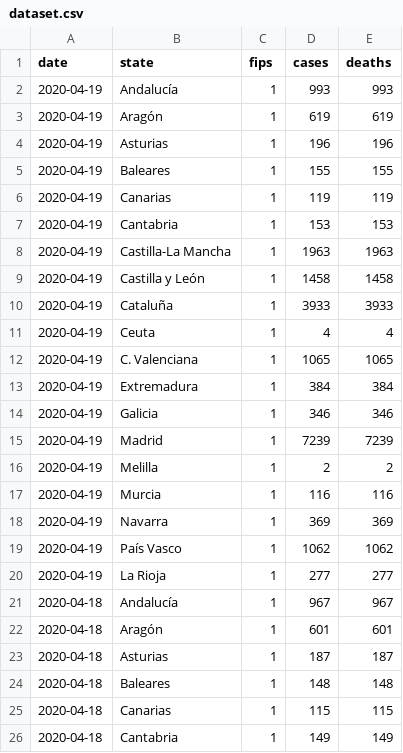
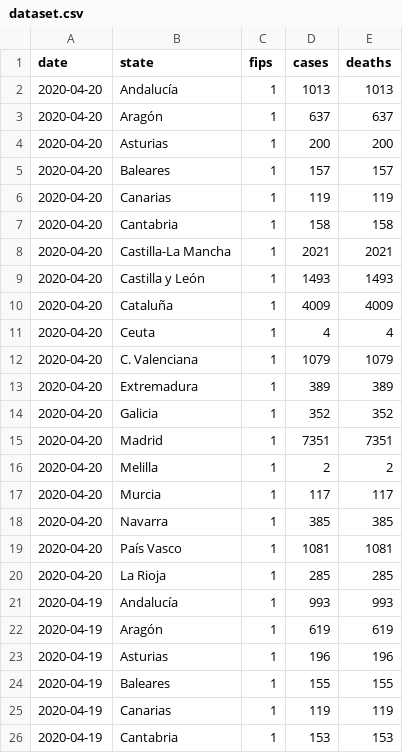
Before and after one commit to pepibumur/covid19-spain, a CSV file: dataset.csv, drawn as a sheet; only a part is shown; the shorter side is filled out with more unchanged rows.

Commit message:
Update data

```diff
--- a/dataset.csv
+++ b/dataset.csv
@@ -1,2 +1,21 @@
 date,state,fips,cases,deaths
+2020-04-20,Andalucía,1,1013,1013
+2020-04-20,Aragón,1,637,637
+2020-04-20,Asturias,1,200,200
+2020-04-20,Baleares,1,157,157
+2020-04-20,Canarias,1,119,119
+2020-04-20,Cantabria,1,158,158
+2020-04-20,Castilla-La Mancha,1,2021,2021
+2020-04-20,Castilla y León,1,1493,1493
+2020-04-20,Cataluña,1,4009,4009
+2020-04-20,Ceuta,1,4,4
+2020-04-20,C. Valenciana,1,1079,1079
+2020-04-20,Extremadura,1,389,389
+2020-04-20,Galicia,1,352,352
+2020-04-20,Madrid,1,7351,7351
+2020-04-20,Melilla,1,2,2
+2020-04-20,Murcia,1,117,117
+2020-04-20,Navarra,1,385,385
+2020-04-20,País Vasco,1,1081,1081
+2020-04-20,La Rioja,1,285,285
 2020-04-19,Andalucía,1,993,993
```
Also changed, not shown: 2 other files.
